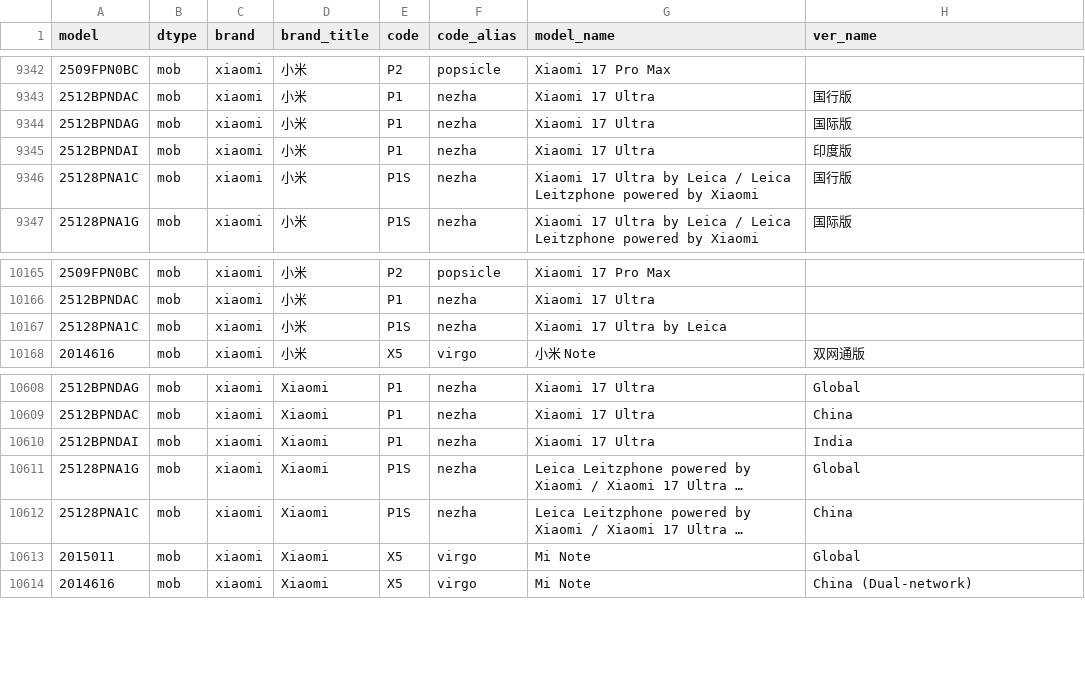
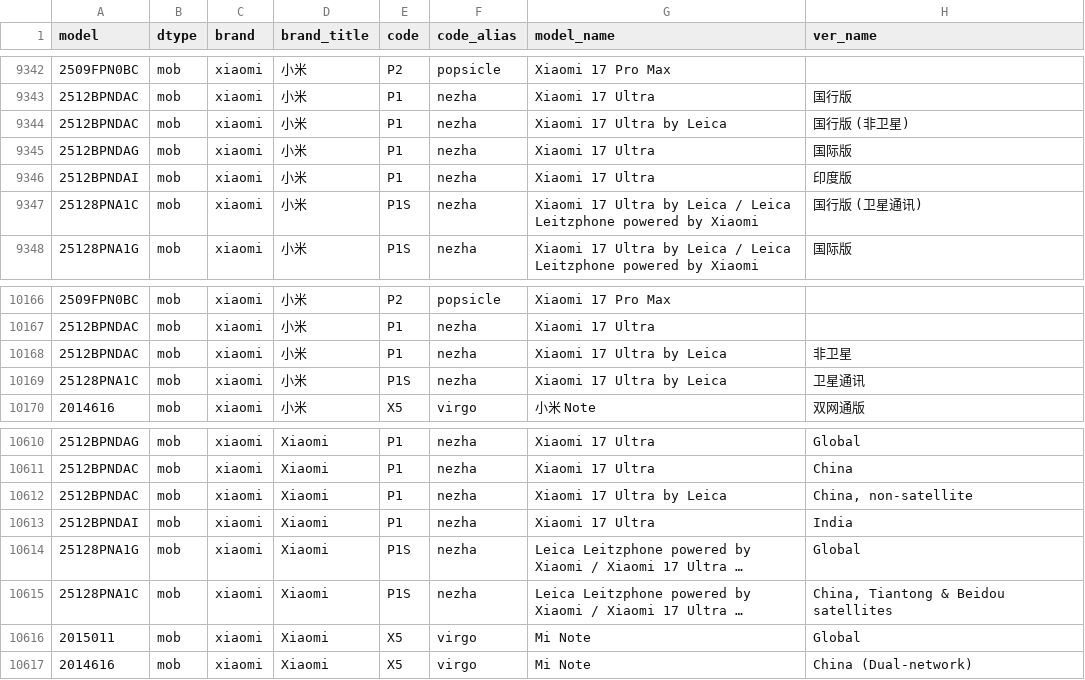
Before and after one commit to YuleBest/MobileModels-csv, a CSV file: models.csv, drawn as a sheet; only a part is shown, gaps mark what is left out; long unchanged cells end in …; addresses are those after the commit; the diff names each change by its address in the sheet, - before the commit and + after, or states it on an @@ line.

```diff
--- a/models.csv
+++ b/models.csv
+row 9344: 2512BPNDAC | mob | xiaomi | 小米 | P1 | nezha | Xiaomi 17 Ultra by Leica | 国行版 (非卫星)
-H9347 (ver_name): 国行版
+H9347 (ver_name): 国行版 (卫星通讯)
+row 10168: 2512BPNDAC | mob | xiaomi | 小米 | P1 | nezha | Xiaomi 17 Ultra by Leica | 非卫星
-H10169 (ver_name): (empty)
+H10169 (ver_name): 卫星通讯
+row 10612: 2512BPNDAC | mob | xiaomi | Xiaomi | P1 | nezha | Xiaomi 17 Ultra by Leica | China, non-satellite
-H10615 (ver_name): China
+H10615 (ver_name): China, Tiantong & Beidou satellites
```
Also changed, not shown: 1 other file.
